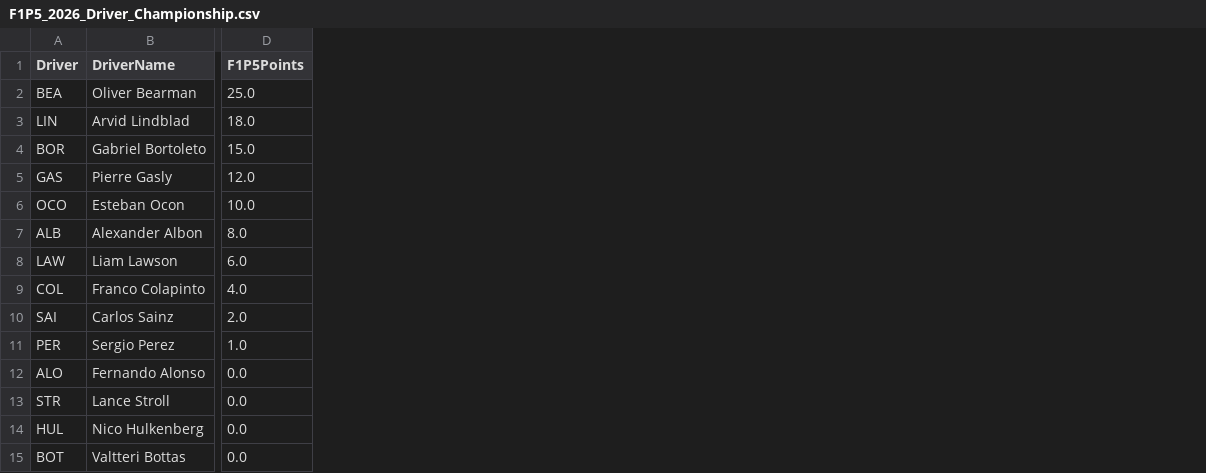
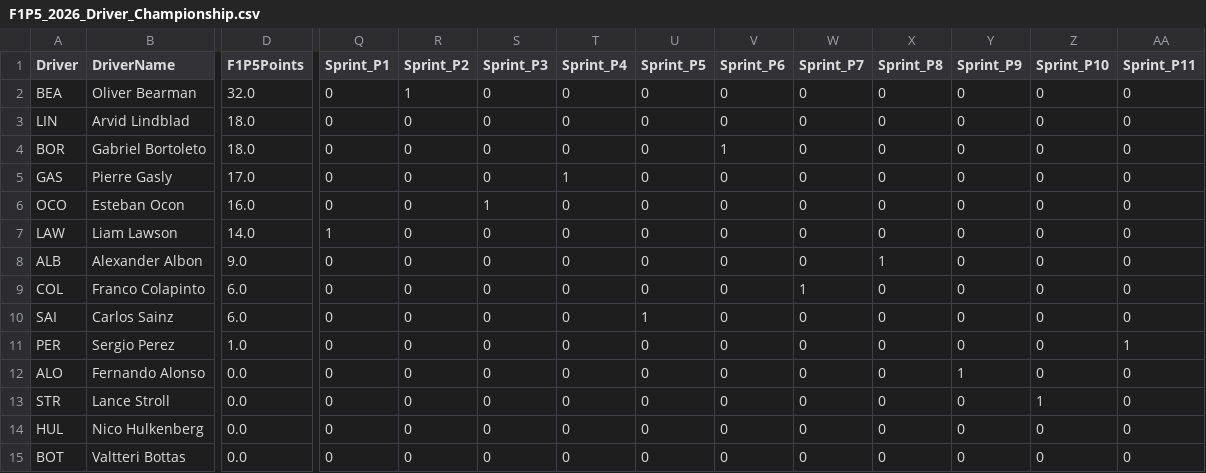
Before and after one commit to CraigAT/F1P5-Standings, a CSV file: Data/F1P5_2026_Driver_Championship.csv, drawn as a sheet; only a part is shown, gaps mark what is left out; removed rows and columns are numbered as before the commit, all else as after; rows hold the shown columns only; the diff names each change by its address in the sheet, - before the commit and + after, or states it on an @@ line.

```diff
--- a/Data/F1P5_2026_Driver_Championship.csv
+++ b/Data/F1P5_2026_Driver_Championship.csv
+column Q (Sprint_P1), rows 2-7: 0 | 0 | 0 | 0 | 0 | 1; rows 9-15: all 0
+column R (Sprint_P2), rows 2-7: 1 | 0 | 0 | 0 | 0 | 0; rows 9-15: all 0
+column S (Sprint_P3), rows 2-7: 0 | 0 | 0 | 0 | 1 | 0; rows 9-15: all 0
+column T (Sprint_P4), rows 2-7: 0 | 0 | 0 | 1 | 0 | 0; rows 9-15: all 0
+column U (Sprint_P5), rows 2-7: all 0; rows 9-15: 0 | 1 | 0 | 0 | 0 | 0 | 0
+column V (Sprint_P6), rows 2-7: 0 | 0 | 1 | 0 | 0 | 0; rows 9-15: all 0
+column W (Sprint_P7), rows 2-7: all 0; rows 9-15: 1 | 0 | 0 | 0 | 0 | 0 | 0
+column X (Sprint_P8), rows 2-7: all 0; rows 9-15: all 0
+column Y (Sprint_P9), rows 2-7: all 0; rows 9-15: 0 | 0 | 0 | 1 | 0 | 0 | 0
+column Z (Sprint_P10), rows 2-7: all 0; rows 9-15: 0 | 0 | 0 | 0 | 1 | 0 | 0
+column AA (Sprint_P11), rows 2-7: all 0; rows 9-15: 0 | 0 | 1 | 0 | 0 | 0 | 0
-D2 (F1P5Points): 25.0
+D2 (F1P5Points): 32.0
-D4 (F1P5Points): 15.0
+D4 (F1P5Points): 18.0
-D5 (F1P5Points): 12.0
+D5 (F1P5Points): 17.0
-D6 (F1P5Points): 10.0
+D6 (F1P5Points): 16.0
-row 7: ALB | Alexander Albon | 8.0
-D7 (F1P5Points): 6.0
+D7 (F1P5Points): 14.0
+row 8: ALB | Alexander Albon | 9.0 | 0 | 0 | 0 | 0 | 0 | 0 | 0 | 1 | 0 | 0 | 0
-D9 (F1P5Points): 4.0
+D9 (F1P5Points): 6.0
-D10 (F1P5Points): 2.0
+D10 (F1P5Points): 6.0
```
Also changed, not shown: Data/F1P5_2026_Team_Championship.csv, 1 other file.
